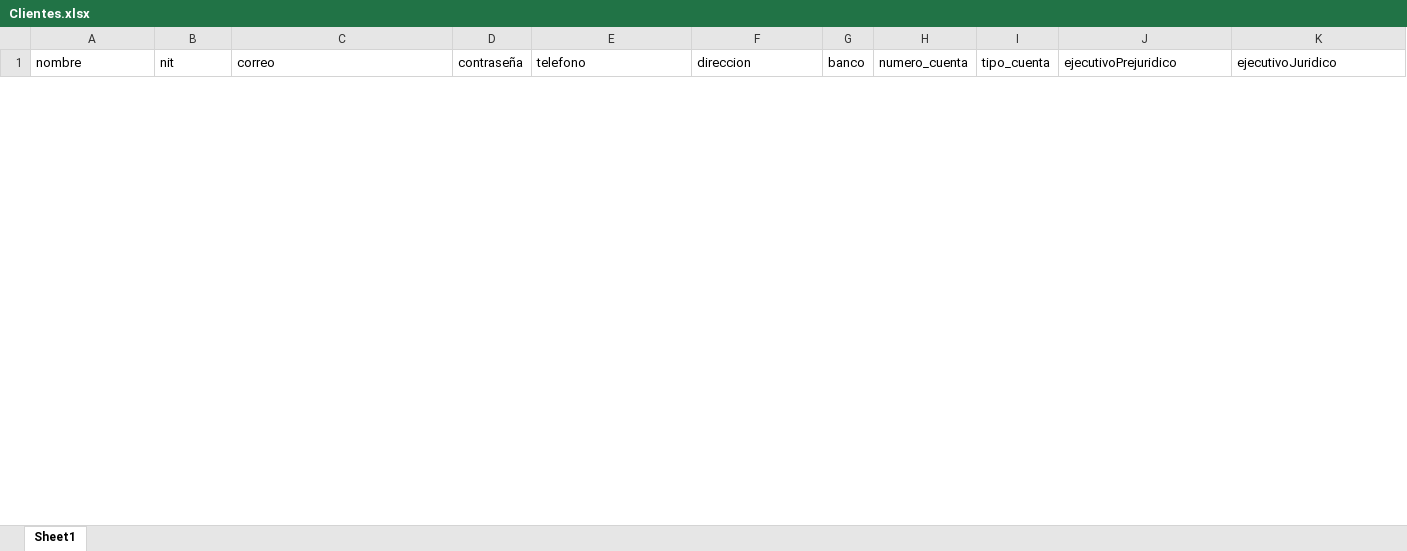
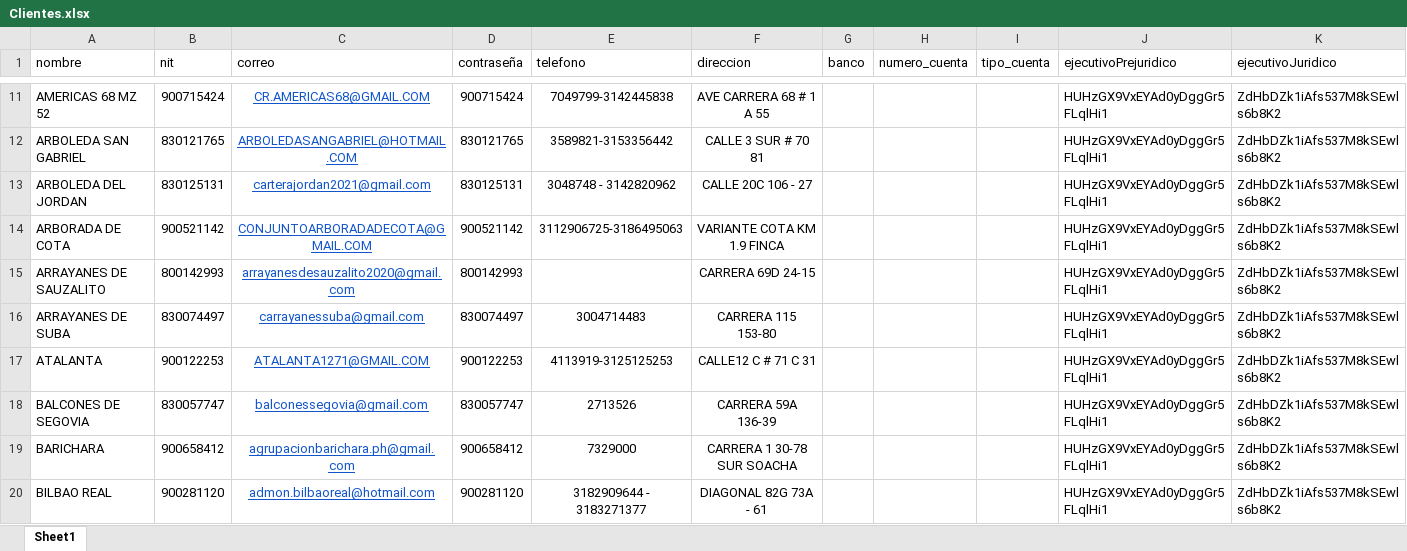
Before and after one commit to desarrolloWeb358/gestion-global, an Excel workbook: migracion/Clientes.xlsx, sheet Sheet1, drawn as a sheet; only a part is shown, gaps mark what is left out; values as stored, in another font and other column widths than the file's, no borders; the diff covers the shown part only; the diff names each change by its address in the sheet, - before the commit and + after, or states it on an @@ line.

Commit message:
Ajuste en migracion de base de datos mnomos

```diff
--- a/migracion/Clientes.xlsx (sheet Sheet1)
+++ b/migracion/Clientes.xlsx (sheet Sheet1)
+row 11: AMERICAS 68 MZ 52 | 900715424 | CR.AMERICAS68@GMAIL.COM | 900715424 | 7049799-3142445838 | AVE CARRERA 68 # 1 A 55 |  |  |  | HUHzGX9VxEYAd0yDggGr5FLqlHi1 | ZdHbDZk1iAfs537M8kSEwls6b8K2
+row 12: ARBOLEDA SAN GABRIEL | 830121765 | ARBOLEDASANGABRIEL@HOTMAIL.COM | 830121765 | 3589821-3153356442 | CALLE 3 SUR # 70 81 |  |  |  | HUHzGX9VxEYAd0yDggGr5FLqlHi1 | ZdHbDZk1iAfs537M8kSEwls6b8K2
+row 13: ARBOLEDA DEL JORDAN | 830125131 | carterajordan2021@gmail.com | 830125131 | 3048748 - 3142820962 | CALLE 20C 106 - 27 |  |  |  | HUHzGX9VxEYAd0yDggGr5FLqlHi1 | ZdHbDZk1iAfs537M8kSEwls6b8K2
+row 14: ARBORADA DE COTA | 900521142 | CONJUNTOARBORADADECOTA@GMAIL.COM | 900521142 | 3112906725-3186495063 | VARIANTE COTA KM 1.9 FINCA |  |  |  | HUHzGX9VxEYAd0yDggGr5FLqlHi1 | ZdHbDZk1iAfs537M8kSEwls6b8K2
+row 15: ARRAYANES DE SAUZALITO | 800142993 | arrayanesdesauzalito2020@gmail.com | 800142993 |  | CARRERA 69D 24-15 |  |  |  | HUHzGX9VxEYAd0yDggGr5FLqlHi1 | ZdHbDZk1iAfs537M8kSEwls6b8K2
+row 16: ARRAYANES DE SUBA | 830074497 | carrayanessuba@gmail.com | 830074497 | 3004714483 | CARRERA 115 153-80 |  |  |  | HUHzGX9VxEYAd0yDggGr5FLqlHi1 | ZdHbDZk1iAfs537M8kSEwls6b8K2
+row 17: ATALANTA | 900122253 | ATALANTA1271@GMAIL.COM | 900122253 | 4113919-3125125253 | CALLE12 C # 71 C 31 |  |  |  | HUHzGX9VxEYAd0yDggGr5FLqlHi1 | ZdHbDZk1iAfs537M8kSEwls6b8K2
+row 18: BALCONES DE SEGOVIA | 830057747 | balconessegovia@gmail.com | 830057747 | 2713526 | CARRERA 59A 136-39 |  |  |  | HUHzGX9VxEYAd0yDggGr5FLqlHi1 | ZdHbDZk1iAfs537M8kSEwls6b8K2
+row 19: BARICHARA | 900658412 | agrupacionbarichara.ph@gmail.com | 900658412 | 7329000 | CARRERA 1 30-78 SUR SOACHA |  |  |  | HUHzGX9VxEYAd0yDggGr5FLqlHi1 | ZdHbDZk1iAfs537M8kSEwls6b8K2
+row 20: BILBAO REAL | 900281120 | admon.bilbaoreal@hotmail.com | 900281120 | 3182909644 - 3183271377 | DIAGONAL 82G 73A - 61 |  |  |  | HUHzGX9VxEYAd0yDggGr5FLqlHi1 | ZdHbDZk1iAfs537M8kSEwls6b8K2
```
Also changed, not shown: 53 added rows and 1 removed row elsewhere in this sheet, 5 other files.
